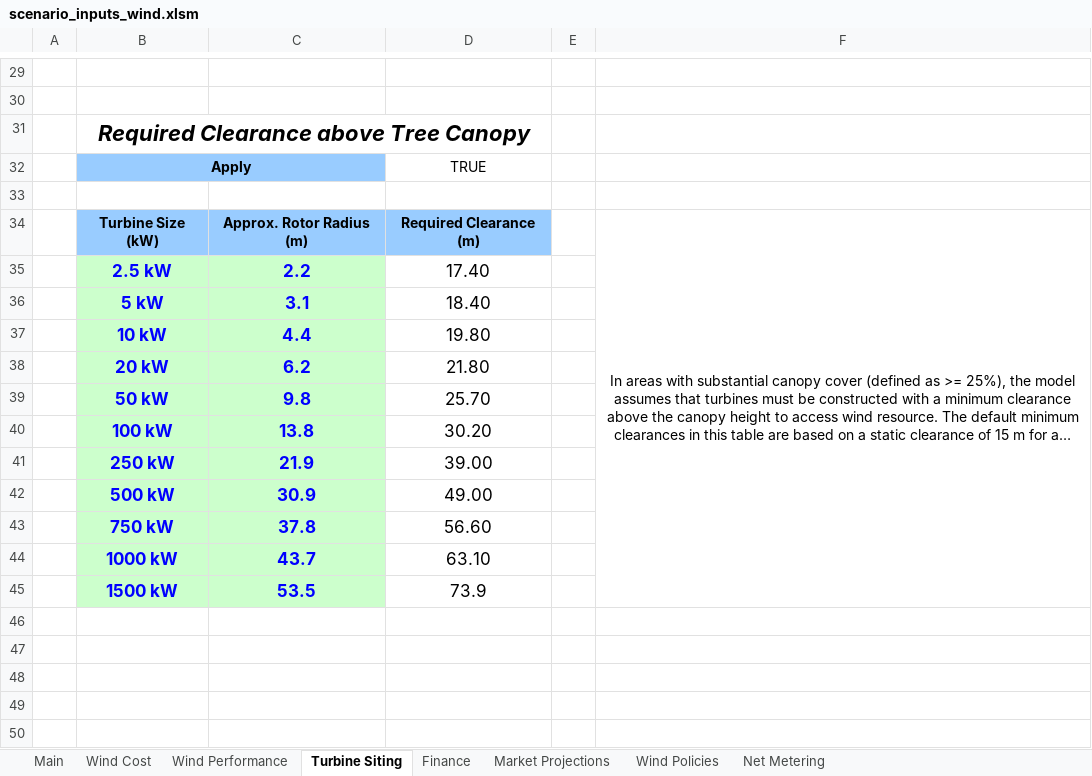
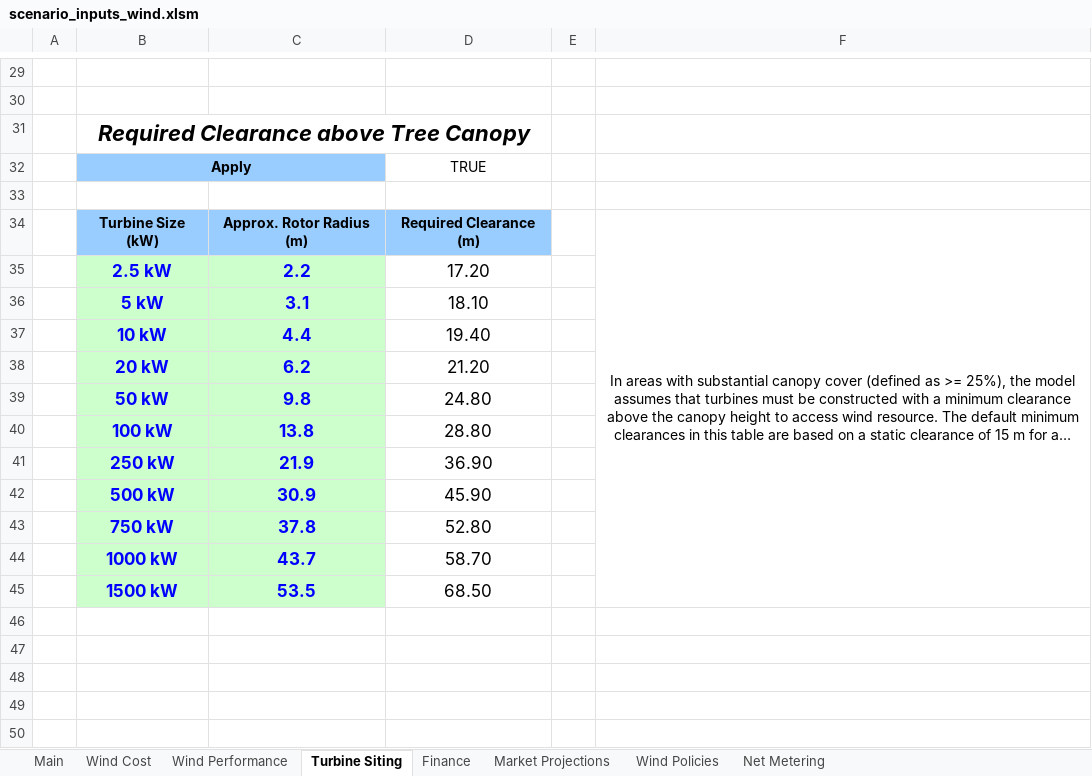
Before and after one commit to jmarinpi/dgen_globetrotter, an Excel workbook: excel/scenario_inputs_wind.xlsm, sheet Turbine Siting, drawn as a sheet; only a part is shown, gaps mark what is left out; long unchanged cells end in …; values as stored, in another font and other column widths than the file's, no borders; the diff names each change by its address in the sheet, - before the commit and + after, or states it on an @@ line.

Commit message:
Update to wind required clearance + ignore pg_params
Updated wind required clearance to be 15m + turbine radius.

Also, added the pg_params.json to .gitignore since the file will be
specific to each user

```diff
--- a/excel/scenario_inputs_wind.xlsm (sheet Turbine Siting)
+++ b/excel/scenario_inputs_wind.xlsm (sheet Turbine Siting)
-D35: 17.40
+D35: 17.20
-D36: 18.40
+D36: 18.10
-D37: 19.80
+D37: 19.40
-D38: 21.80
+D38: 21.20
-D39: 25.70
+D39: 24.80
-D40: 30.20
+D40: 28.80
-D41: 39.00
+D41: 36.90
-D42: 49.00
+D42: 45.90
-D43: 56.60
+D43: 52.80
-D44: 63.10
+D44: 58.70
-D45: 73.9
+D45: 68.50
```
Also changed, not shown: charts or pictures, 1 other file.
